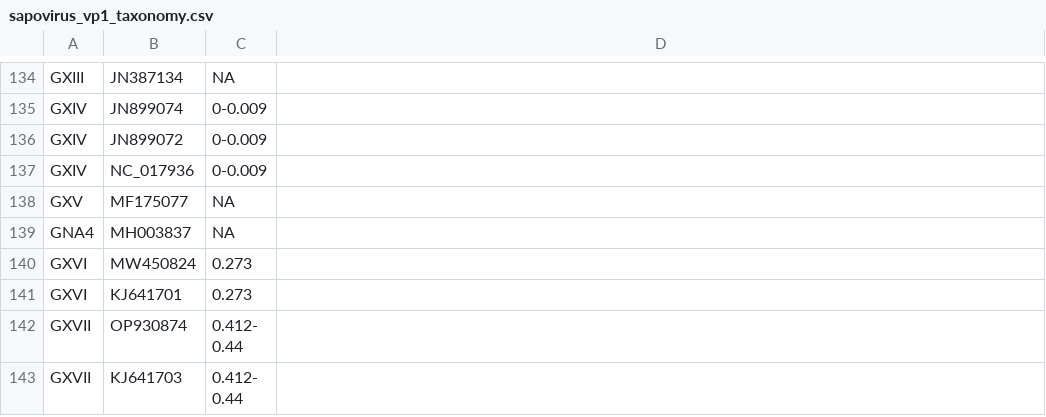
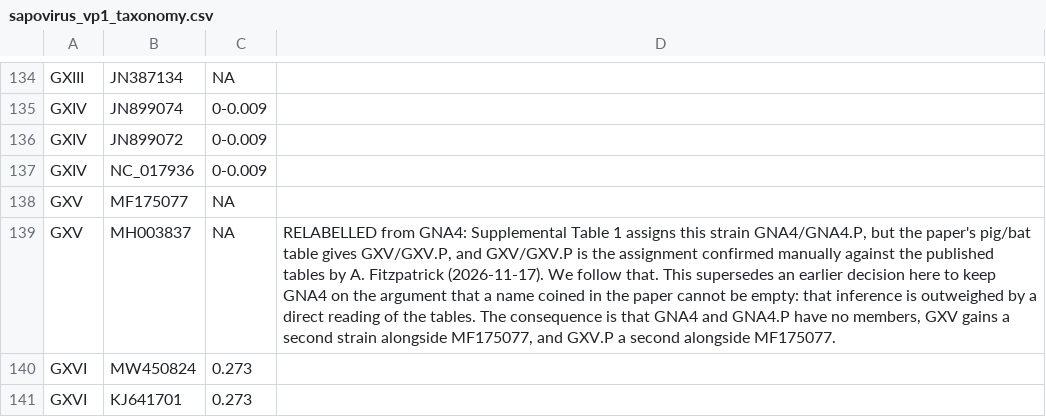
Before and after one commit to ahfitzpa/CaliciTyper, a CSV file: validation/sapovirus_vp1_taxonomy.csv, drawn as a sheet; only a part is shown, gaps mark what is left out; the shorter side is filled out with more unchanged rows.

```diff
--- a/validation/sapovirus_vp1_taxonomy.csv
+++ b/validation/sapovirus_vp1_taxonomy.csv
@@ -138,3 +138,3 @@ GXIV,NC_017936,0-0.009,
 GXV,MF175077,NA,
-GNA4,MH003837,NA,
+GXV,MH003837,NA,"RELABELLED from GNA4: Supplemental Table 1 assigns this strain GNA4/GNA4.P, but the paper's pig/bat table gives GXV/GXV.P, and GXV/GXV.P is the assignment confirmed manually against the published tables by A. Fitzpatrick (2026-11-17). We follow that. This supersedes an earlier decision here to keep GNA4 on the argument that a name coined in the paper cannot be empty: that inference is outweighed by a direct reading of the tables. The consequence is that GNA4 and GNA4.P have no members, GXV gains a second strain alongside MF175077, and GXV.P a second alongside MF175077."
 GXVI,MW450824,0.273,
```
Also changed, not shown: validation/sapovirus_rdrp_taxonomy.csv, 3 other files.
